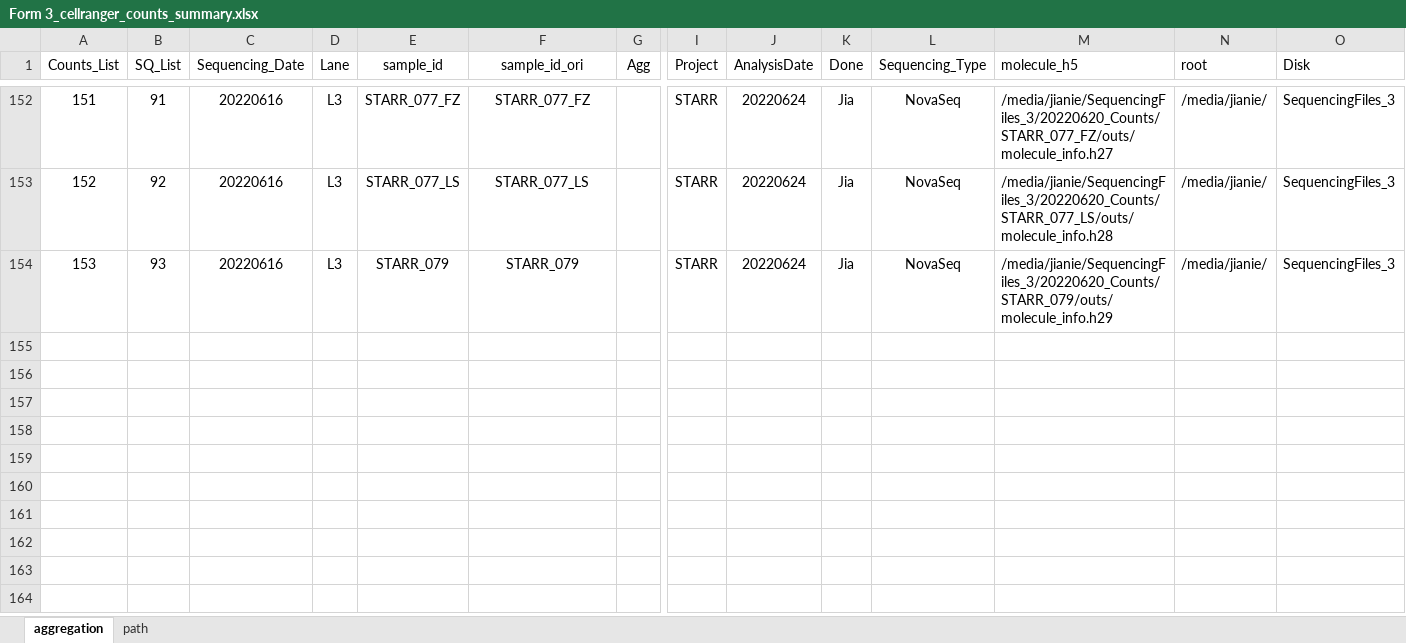
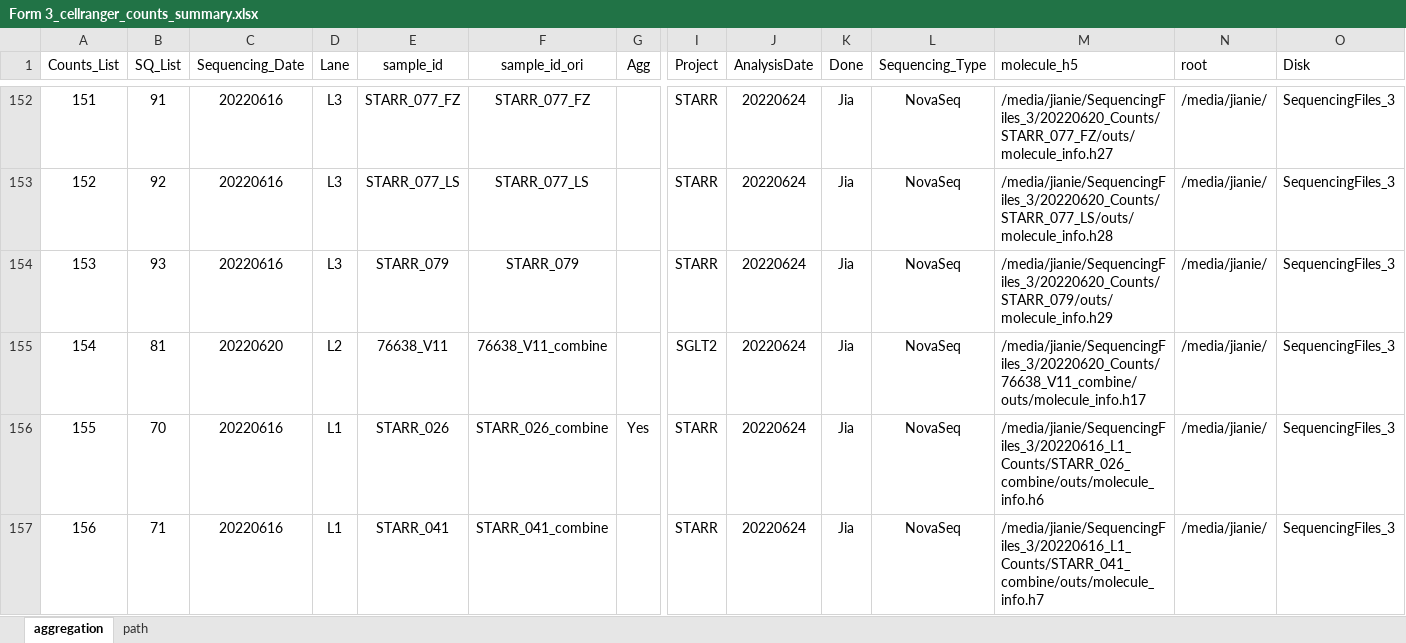
Before and after one commit to dnarna909/UTHSC_cellranger_codes_files, an Excel workbook: ExperimentSummaryFiles/Form 3_cellranger_counts_summary.xlsx, sheet aggregation, drawn as a sheet; only a part is shown, gaps mark what is left out; values as stored, in another font and other column widths than the file's, no borders; charts and pictures not drawn; rows hold the shown columns only; the diff covers the shown part only; the diff names each change by its address in the sheet, - before the commit and + after, or states it on an @@ line.

```diff
--- a/ExperimentSummaryFiles/Form 3_cellranger_counts_summary.xlsx (sheet aggregation)
+++ b/ExperimentSummaryFiles/Form 3_cellranger_counts_summary.xlsx (sheet aggregation)
+row 155: 154 | 81 | 20220620 | L2 | 76638_V11 | 76638_V11_combine |  | SGLT2 | 20220624 | Jia | NovaSeq | /media/jianie/SequencingFiles_3/20220620_Counts/76638_V11_combine/outs/molecule_info.h17 | /media/jianie/ | SequencingFiles_3
+row 156: 155 | 70 | 20220616 | L1 | STARR_026 | STARR_026_combine | Yes | STARR | 20220624 | Jia | NovaSeq | /media/jianie/SequencingFiles_3/20220616_L1_Counts/STARR_026_combine/outs/molecule_info.h6 | /media/jianie/ | SequencingFiles_3
+row 157: 156 | 71 | 20220616 | L1 | STARR_041 | STARR_041_combine |  | STARR | 20220624 | Jia | NovaSeq | /media/jianie/SequencingFiles_3/20220616_L1_Counts/STARR_041_combine/outs/molecule_info.h7 | /media/jianie/ | SequencingFiles_3
```
Also changed, not shown: 3 added rows and 6 edited cells elsewhere in this sheet, 1 other file.
